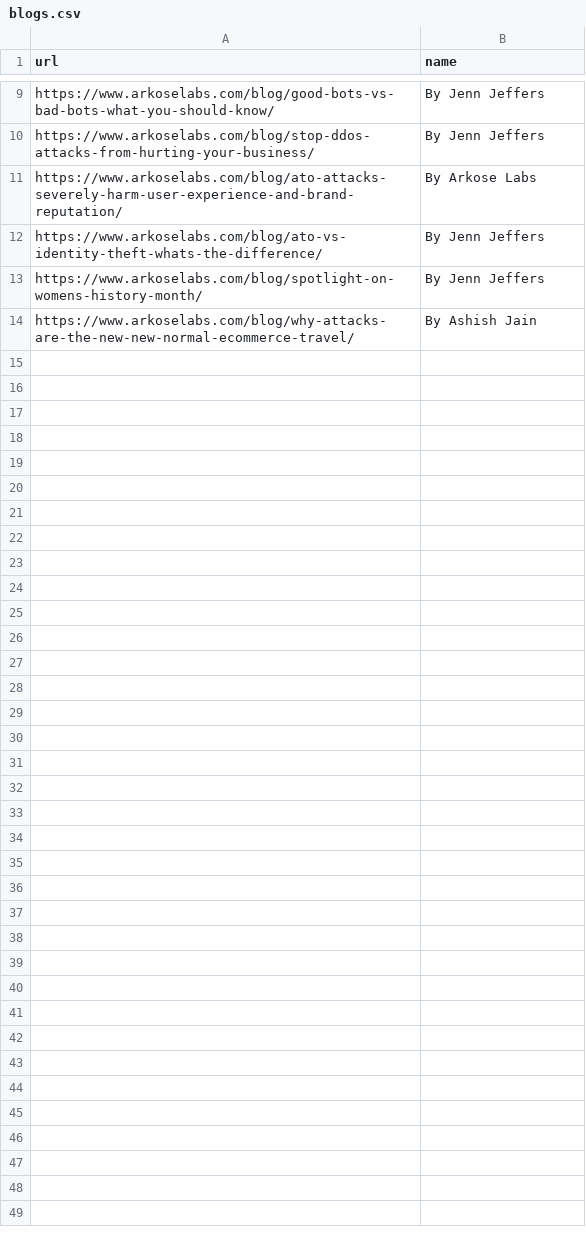
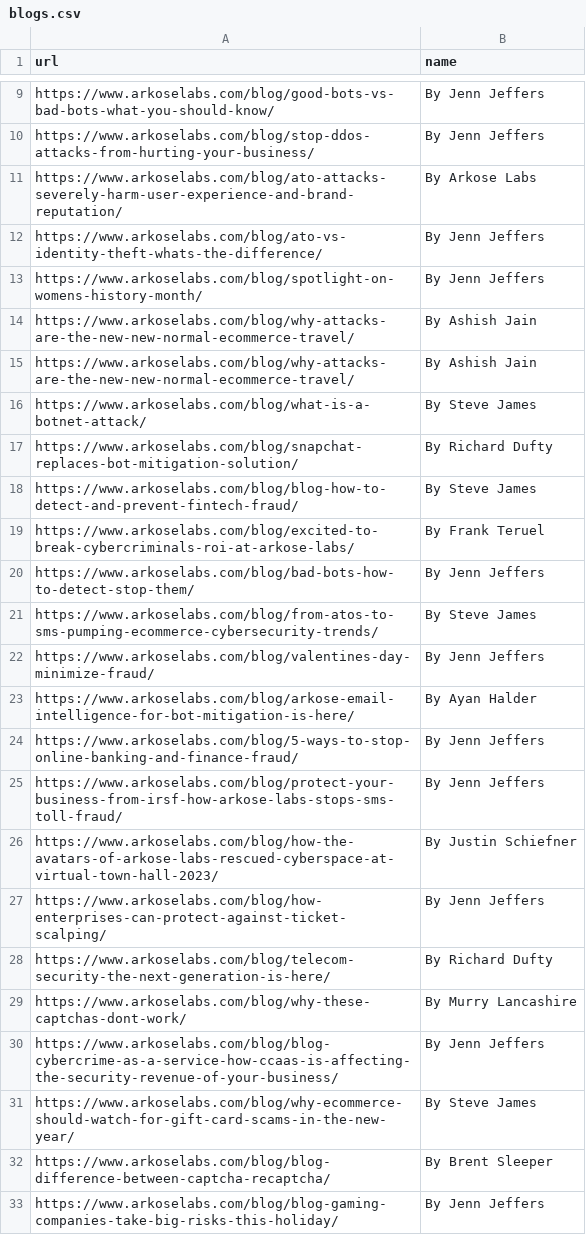
Before and after one commit to divyansh-sharma-au16/go-scrapper, a CSV file: blogs.csv, drawn as a sheet; only a part is shown, gaps mark what is left out; the diff covers the shown part only.

```diff
--- a/blogs.csv
+++ b/blogs.csv
@@ -14 +14,20 @@ https://www.arkoselabs.com/blog/spotlight-on-womens-history-month/,By Jenn Jeffe
 https://www.arkoselabs.com/blog/why-attacks-are-the-new-new-normal-ecommerce-travel/,By Ashish Jain
+https://www.arkoselabs.com/blog/why-attacks-are-the-new-new-normal-ecommerce-travel/,By Ashish Jain
+https://www.arkoselabs.com/blog/what-is-a-botnet-attack/,By Steve James
+https://www.arkoselabs.com/blog/snapchat-replaces-bot-mitigation-solution/,By Richard Dufty
+https://www.arkoselabs.com/blog/blog-how-to-detect-and-prevent-fintech-fraud/,By Steve James
+https://www.arkoselabs.com/blog/excited-to-break-cybercriminals-roi-at-arkose-labs/,By Frank Teruel
+https://www.arkoselabs.com/blog/bad-bots-how-to-detect-stop-them/,By Jenn Jeffers
+https://www.arkoselabs.com/blog/from-atos-to-sms-pumping-ecommerce-cybersecurity-trends/,By Steve James
+https://www.arkoselabs.com/blog/valentines-day-minimize-fraud/,By Jenn Jeffers
+https://www.arkoselabs.com/blog/arkose-email-intelligence-for-bot-mitigation-is-here/,By Ayan Halder
+https://www.arkoselabs.com/blog/5-ways-to-stop-online-banking-and-finance-fraud/,By Jenn Jeffers
+https://www.arkoselabs.com/blog/protect-your-business-from-irsf-how-arkose-labs-stops-sms-toll-fraud/,By Jenn Jeffers
+https://www.arkoselabs.com/blog/how-the-avatars-of-arkose-labs-rescued-cyberspace-at-virtual-town-hall-2023/,By Justin Schiefner
+https://www.arkoselabs.com/blog/how-enterprises-can-protect-against-ticket-scalping/,By Jenn Jeffers
+https://www.arkoselabs.com/blog/telecom-security-the-next-generation-is-here/,By Richard Dufty
+https://www.arkoselabs.com/blog/why-these-captchas-dont-work/,By Murry Lancashire
+https://www.arkoselabs.com/blog/blog-cybercrime-as-a-service-how-ccaas-is-affecting-the-security-revenue-of-your-business/,By Jenn Jeffers
+https://www.arkoselabs.com/blog/why-ecommerce-should-watch-for-gift-card-scams-in-the-new-year/,By Steve James
+https://www.arkoselabs.com/blog/blog-difference-between-captcha-recaptcha/,By Brent Sleeper
+https://www.arkoselabs.com/blog/blog-gaming-companies-take-big-risks-this-holiday/,By Jenn Jeffers
```
Also changed, not shown: 29 added rows elsewhere in this file, 1 other file.
